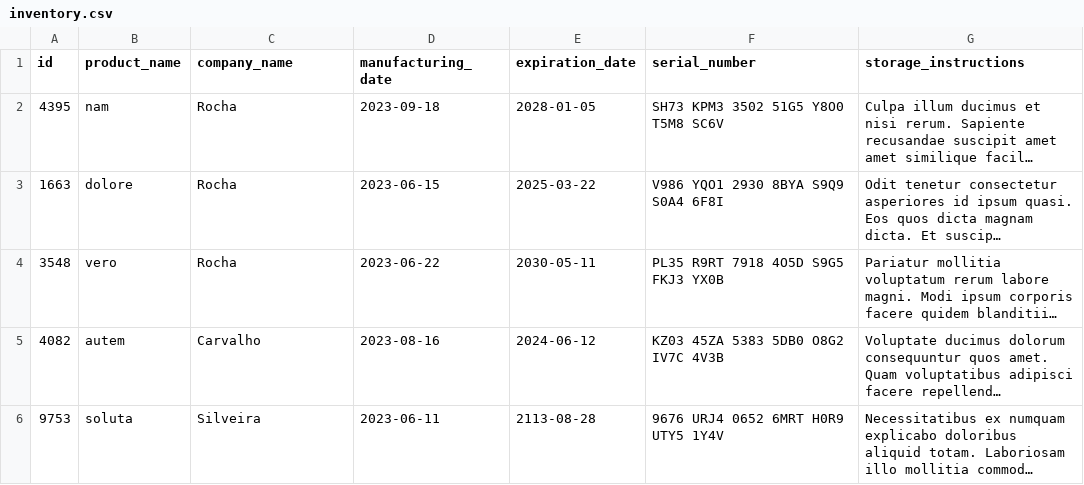
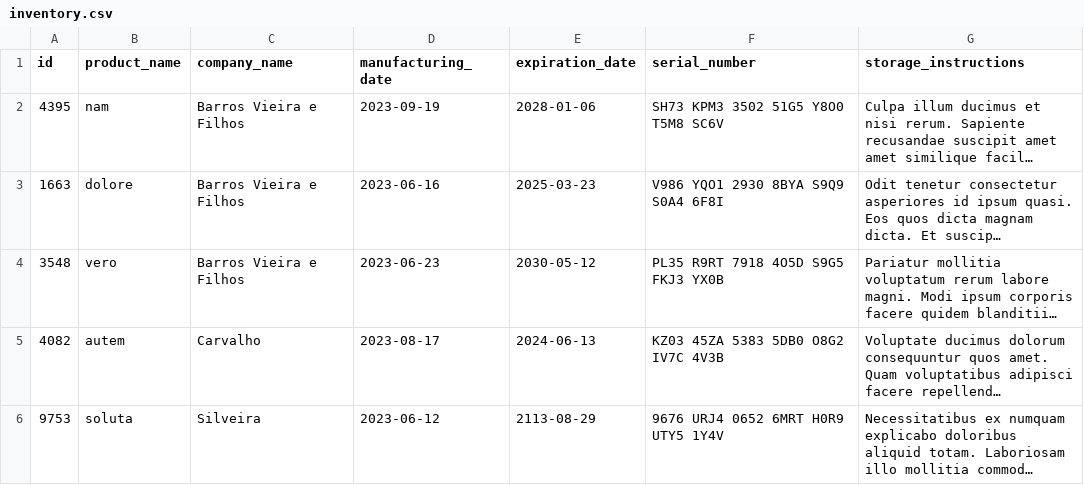
Before and after one commit to luizdevhenrique/trybe_inventory_report, a CSV file: inventory_report/data/inventory.csv, drawn as a sheet; long unchanged cells end in …; the diff names each change by its address in the sheet, - before the commit and + after, or states it on an @@ line.

```diff
--- a/inventory_report/data/inventory.csv
+++ b/inventory_report/data/inventory.csv
-C2:C4 (company_name): Rocha
+C2:C4 (company_name): Barros Vieira e Filhos
-D2 (manufacturing_date): 2023-09-18
+D2 (manufacturing_date): 2023-09-19
-E2 (expiration_date): 2028-01-05
+E2 (expiration_date): 2028-01-06
-D3 (manufacturing_date): 2023-06-15
+D3 (manufacturing_date): 2023-06-16
-E3 (expiration_date): 2025-03-22
+E3 (expiration_date): 2025-03-23
-D4 (manufacturing_date): 2023-06-22
+D4 (manufacturing_date): 2023-06-23
-E4 (expiration_date): 2030-05-11
+E4 (expiration_date): 2030-05-12
-D5 (manufacturing_date): 2023-08-16
+D5 (manufacturing_date): 2023-08-17
-E5 (expiration_date): 2024-06-12
+E5 (expiration_date): 2024-06-13
-D6 (manufacturing_date): 2023-06-11
+D6 (manufacturing_date): 2023-06-12
-E6 (expiration_date): 2113-08-28
+E6 (expiration_date): 2113-08-29
```
Also changed, not shown: 2 other files.
